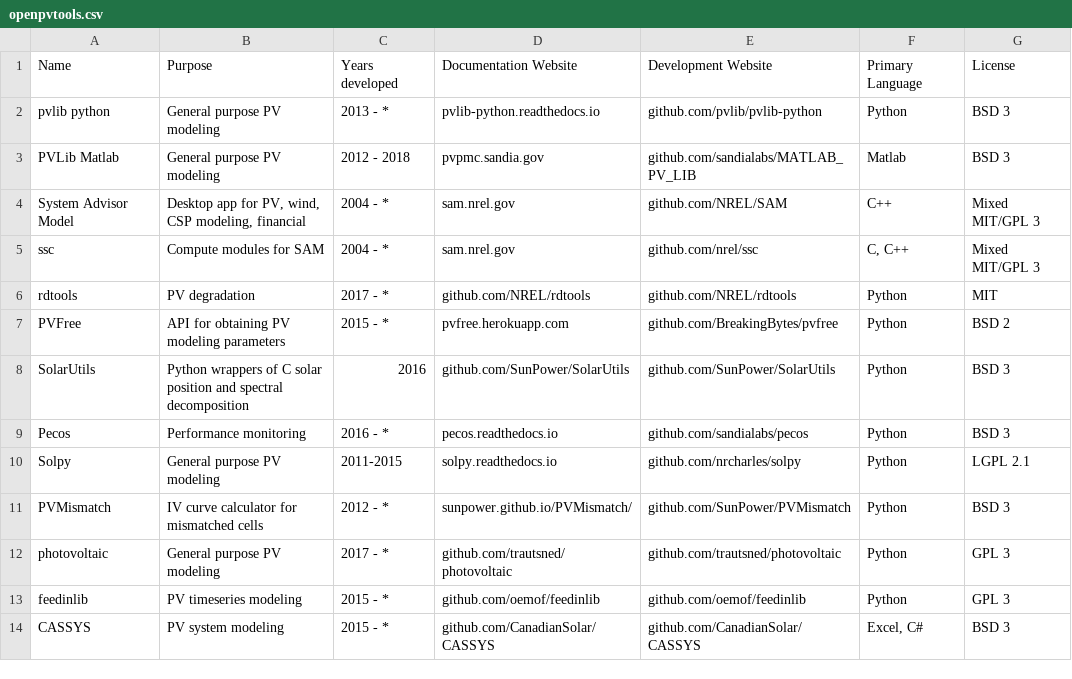
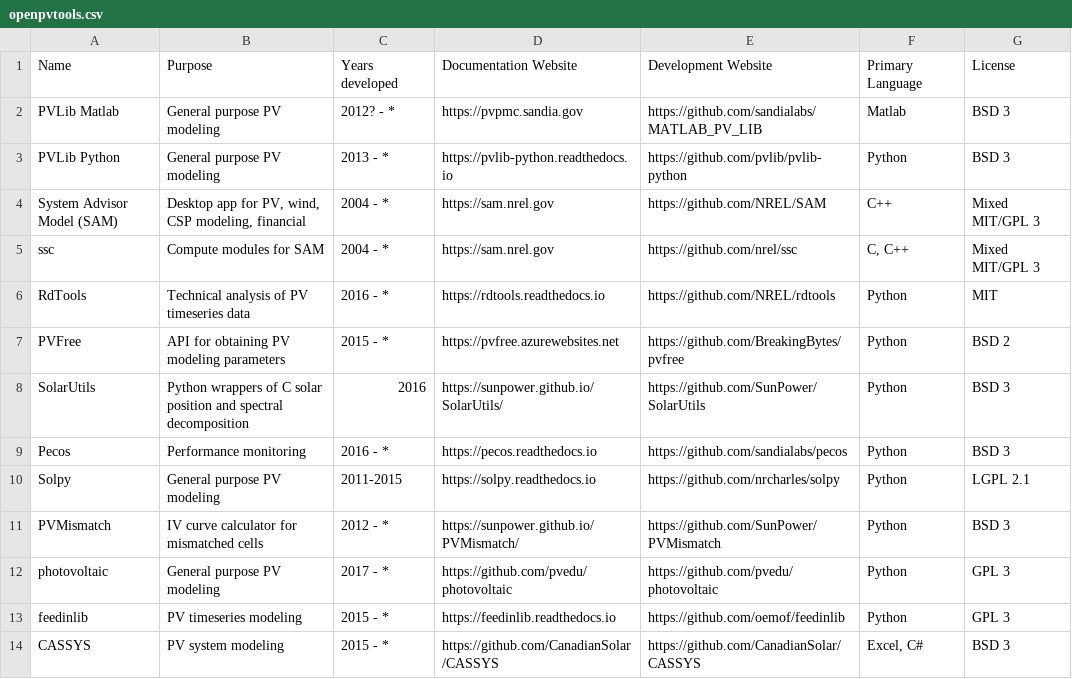
Before and after one commit to openpvtools/openpvtools, a CSV file: openpvtools.csv, drawn as a sheet; only a part is shown; the diff covers the shown part only.

Commit message:
Update openpvtools.csv

```diff
--- a/openpvtools.csv
+++ b/openpvtools.csv
@@ -1,14 +1,14 @@
 Name,Purpose,Years developed,Documentation Website,Development Website,Primary Language,License
-pvlib python,General purpose PV modeling,2013 - *,pvlib-python.readthedocs.io,github.com/pvlib/pvlib-python,Python,BSD 3
-PVLib Matlab,General purpose PV modeling,2012 - 2018,pvpmc.sandia.gov,github.com/sandialabs/MATLAB_PV_LIB,Matlab,BSD 3
-System Advisor Model,"Desktop app for PV, wind, CSP modeling, financial",2004 - *,sam.nrel.gov,github.com/NREL/SAM,C++,Mixed MIT/GPL 3
-ssc,Compute modules for SAM,2004 - *,sam.nrel.gov,github.com/nrel/ssc,"C, C++",Mixed MIT/GPL 3
-rdtools,PV degradation,2017 - *,github.com/NREL/rdtools,github.com/NREL/rdtools,Python,MIT
-PVFree,API for obtaining PV modeling parameters,2015 - *,pvfree.herokuapp.com,github.com/BreakingBytes/pvfree,Python,BSD 2
-SolarUtils,Python wrappers of C solar position and spectral decomposition,2016,github.com/SunPower/SolarUtils,github.com/SunPower/SolarUtils,Python,BSD 3
-Pecos,Performance monitoring,2016 - *,pecos.readthedocs.io,github.com/sandialabs/pecos,Python,BSD 3
-Solpy,General purpose PV modeling,2011-2015,solpy.readthedocs.io,github.com/nrcharles/solpy,Python,LGPL 2.1
-PVMismatch,IV curve calculator for mismatched cells,2012 - *,sunpower.github.io/PVMismatch/,github.com/SunPower/PVMismatch,Python,BSD 3
-photovoltaic,General purpose PV modeling,2017 - *,github.com/trautsned/photovoltaic,github.com/trautsned/photovoltaic,Python,GPL 3
-feedinlib,PV timeseries modeling,2015 - *,github.com/oemof/feedinlib,github.com/oemof/feedinlib,Python,GPL 3
-CASSYS,PV system modeling,2015 - *,github.com/CanadianSolar/CASSYS,github.com/CanadianSolar/CASSYS,"Excel, C#",BSD 3
+PVLib Matlab,General purpose PV modeling,2012? - *,https://pvpmc.sandia.gov,https://github.com/sandialabs/MATLAB_PV_LIB,Matlab,BSD 3
+PVLib Python,General purpose PV modeling,2013 - *,https://pvlib-python.readthedocs.io,https://github.com/pvlib/pvlib-python,Python,BSD 3
+System Advisor Model (SAM),"Desktop app for PV, wind, CSP modeling, financial",2004 - *,https://sam.nrel.gov,https://github.com/NREL/SAM,C++,Mixed MIT/GPL 3
+ssc,Compute modules for SAM,2004 - *,https://sam.nrel.gov,https://github.com/nrel/ssc,"C, C++",Mixed MIT/GPL 3
+RdTools,Technical analysis of PV timeseries data,2016 - *,https://rdtools.readthedocs.io,https://github.com/NREL/rdtools,Python,MIT
+PVFree,API for obtaining PV modeling parameters,2015 - *,https://pvfree.azurewebsites.net,https://github.com/BreakingBytes/pvfree,Python,BSD 2
+SolarUtils,Python wrappers of C solar position and spectral decomposition,2016,https://sunpower.github.io/SolarUtils/,https://github.com/SunPower/SolarUtils,Python,BSD 3
+Pecos,Performance monitoring,2016 - *,https://pecos.readthedocs.io,https://github.com/sandialabs/pecos,Python,BSD 3
+Solpy,General purpose PV modeling,2011-2015,https://solpy.readthedocs.io,https://github.com/nrcharles/solpy,Python,LGPL 2.1
+PVMismatch,IV curve calculator for mismatched cells,2012 - *,https://sunpower.github.io/PVMismatch/,https://github.com/SunPower/PVMismatch,Python,BSD 3
+photovoltaic,General purpose PV modeling,2017 - *,https://github.com/pvedu/photovoltaic,https://github.com/pvedu/photovoltaic,Python,GPL 3
+feedinlib,PV timeseries modeling,2015 - *,https://feedinlib.readthedocs.io,https://github.com/oemof/feedinlib,Python,GPL 3
+CASSYS,PV system modeling,2015 - *,https://github.com/CanadianSolar/CASSYS,https://github.com/CanadianSolar/CASSYS,"Excel, C#",BSD 3
```
Also changed, not shown: 13 edited cells elsewhere in this file.
